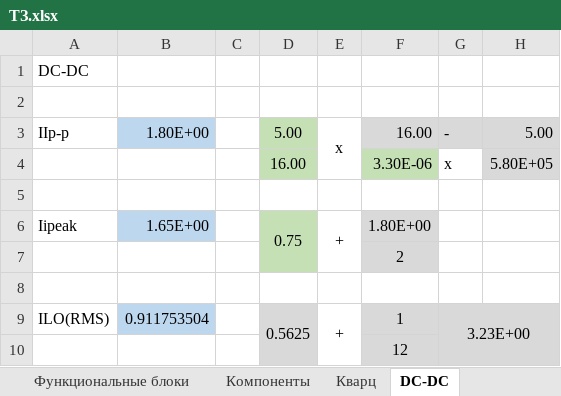
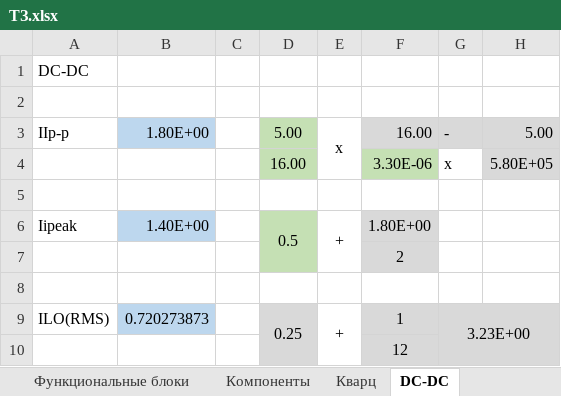
Before and after one commit to mak22223/MPS_Course_Work, an Excel workbook: ТЗ.xlsx, sheet DC-DC, drawn as a sheet; values as stored, in another font and other column widths than the file's, no borders; the diff names each change by its address in the sheet, - before the commit and + after, or states it on an @@ line.

```diff
--- a/ТЗ.xlsx (sheet DC-DC)
+++ b/ТЗ.xlsx (sheet DC-DC)
-B6: 1.65E+00
+B6: 1.40E+00
-D6: 0.75
+D6: 0.5
-B9: 0.911753504
+B9: 0.720273873
-D9: 0.5625
+D9: 0.25
```
Also changed, not shown: sheet Недочеты, other sheet tabs, 1 other file.
